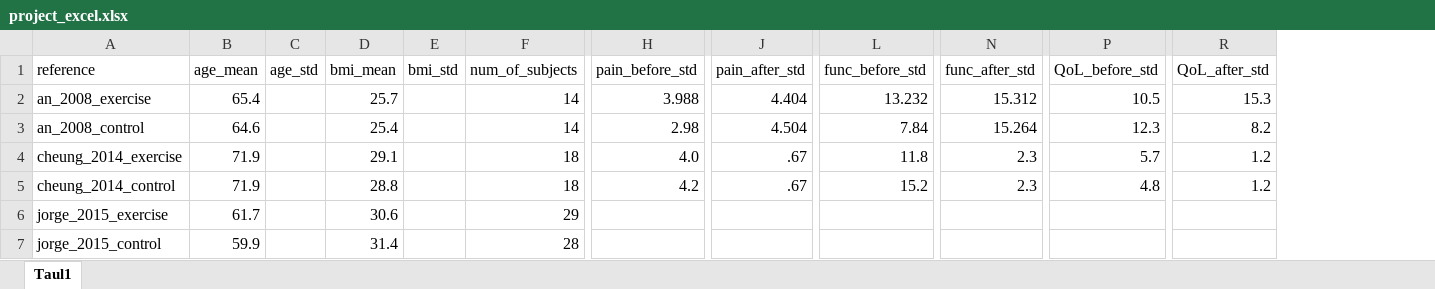
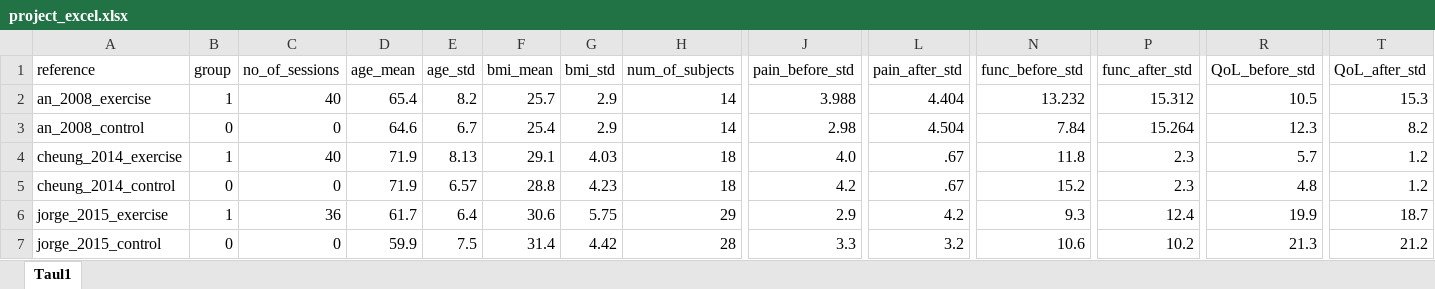
Before and after one commit to Jopariih/TIES5830, an Excel workbook: project_excel.xlsx, sheet Taul1, drawn as a sheet; only a part is shown, gaps mark what is left out; values as stored, in another font and other column widths than the file's, no cell formats; addresses are those after the commit; the diff covers the shown part only; the diff names each change by its address in the sheet, - before the commit and + after, or states it on an @@ line.

Commit message:
final version of the excel + notes in notebook

```diff
--- a/project_excel.xlsx (sheet Taul1)
+++ b/project_excel.xlsx (sheet Taul1)
+column B (group), rows 2-7: 1 | 0 | 1 | 0 | 1 | 0
+column C (no_of_sessions), rows 2-7: 40 | 0 | 40 | 0 | 36 | 0
-E2 (age_std): (empty)
+E2 (age_std): 8.2
-G2:G3 (bmi_std): (empty)
+G2:G3 (bmi_std): 2.9
-E3 (age_std): (empty)
+E3 (age_std): 6.7
-E4 (age_std): (empty)
+E4 (age_std): 8.13
-G4 (bmi_std): (empty)
+G4 (bmi_std): 4.03
-E5 (age_std): (empty)
+E5 (age_std): 6.57
-G5 (bmi_std): (empty)
+G5 (bmi_std): 4.23
-E6 (age_std): (empty)
+E6 (age_std): 6.4
-G6 (bmi_std): (empty)
+G6 (bmi_std): 5.75
-J6 (pain_before_std): (empty)
+J6 (pain_before_std): 2.9
-L6 (pain_after_std): (empty)
+L6 (pain_after_std): 4.2
-N6 (func_before_std): (empty)
+N6 (func_before_std): 9.3
-P6 (func_after_std): (empty)
+P6 (func_after_std): 12.4
-R6 (QoL_before_std): (empty)
+R6 (QoL_before_std): 19.9
-T6 (QoL_after_std): (empty)
+T6 (QoL_after_std): 18.7
-E7 (age_std): (empty)
+E7 (age_std): 7.5
-G7 (bmi_std): (empty)
+G7 (bmi_std): 4.42
-J7 (pain_before_std): (empty)
+J7 (pain_before_std): 3.3
-L7 (pain_after_std): (empty)
+L7 (pain_after_std): 3.2
-N7 (func_before_std): (empty)
+N7 (func_before_std): 10.6
-P7 (func_after_std): (empty)
+P7 (func_after_std): 10.2
-R7 (QoL_before_std): (empty)
+R7 (QoL_before_std): 21.3
-T7 (QoL_after_std): (empty)
+T7 (QoL_after_std): 21.2
```
Also changed, not shown: 2 removed rows and 104 edited cells elsewhere in this sheet, cell formats, 1 other file.
